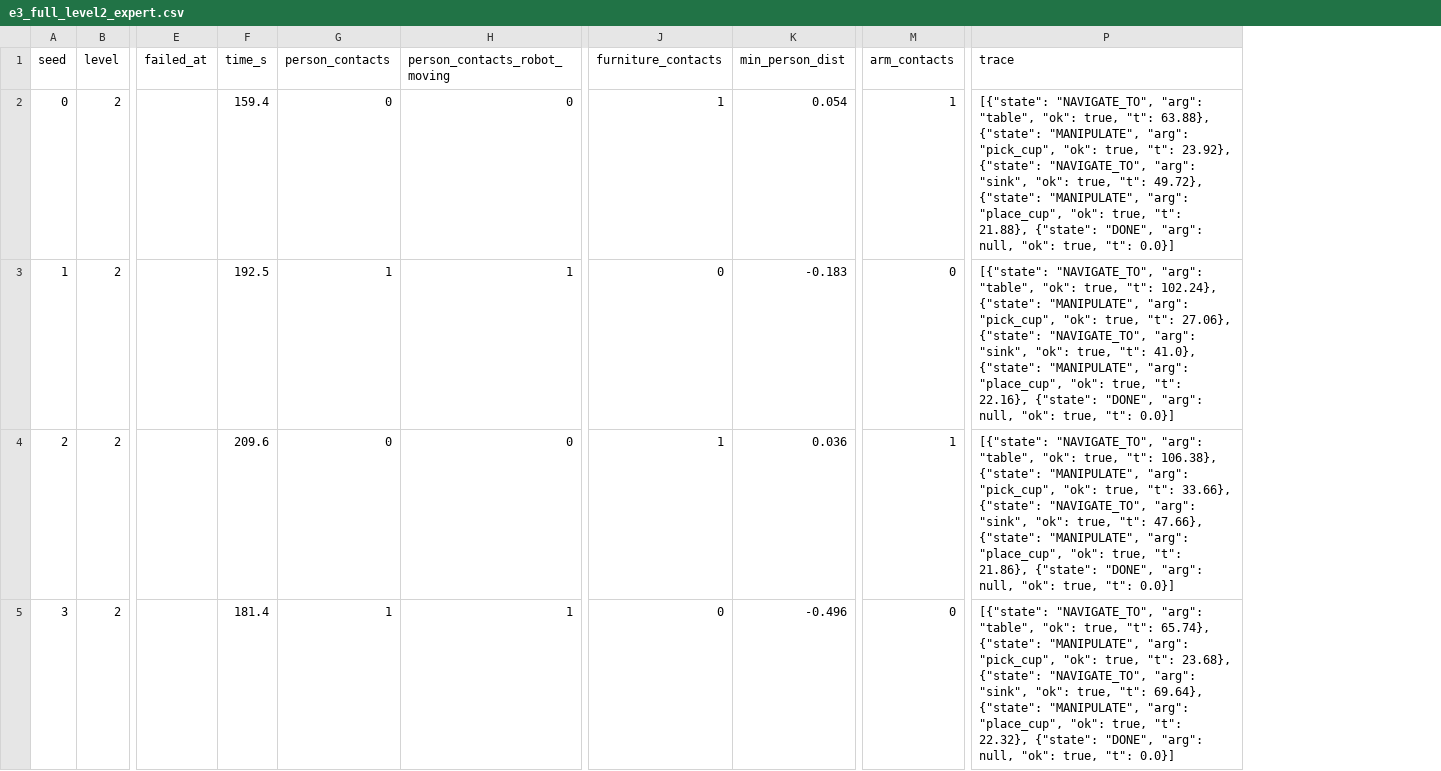
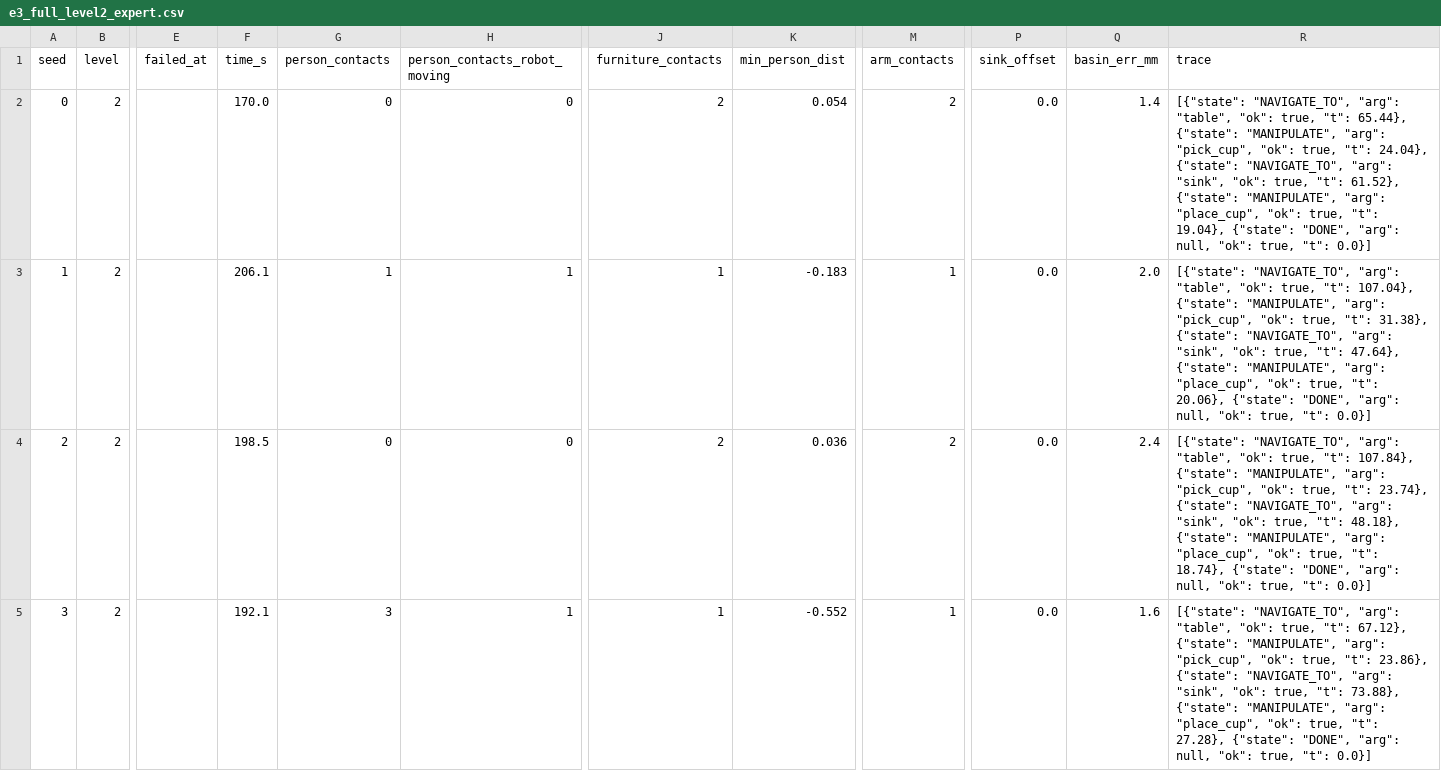
Before and after one commit to chutuanviet1302/HomeBot-Sim, a CSV file: results/e3_full_level2_expert.csv, drawn as a sheet; only a part is shown, gaps mark what is left out; addresses are those after the commit; the diff covers the shown part only; the diff names each change by its address in the sheet, - before the commit and + after, or states it on an @@ line.

```diff
--- a/results/e3_full_level2_expert.csv
+++ b/results/e3_full_level2_expert.csv
+column P (sink_offset), rows 2-5: all 0.0
+column Q (basin_err_mm), rows 2-5: 1.4 | 2.0 | 2.4 | 1.6
-F2 (time_s): 159.4
+F2 (time_s): 170.0
-J2 (furniture_contacts): 1
+J2 (furniture_contacts): 2
-M2 (arm_contacts): 1
+M2 (arm_contacts): 2
-R2 (trace): …true, "t": 63.88}, {"state": "MANIPULATE", "arg": "pick_cup", "ok": true, "t": 23.92}, {"state": "NAVIGATE_TO", "arg": "sink", "ok": true, "t": 49.72}, {"state": "MANIPULATE", "arg": "place_cup", "ok": true, "t": 21.88}, {"state": "DONE",…
+R2 (trace): …true, "t": 65.44}, {"state": "MANIPULATE", "arg": "pick_cup", "ok": true, "t": 24.04}, {"state": "NAVIGATE_TO", "arg": "sink", "ok": true, "t": 61.52}, {"state": "MANIPULATE", "arg": "place_cup", "ok": true, "t": 19.04}, {"state": "DONE",…
-F3 (time_s): 192.5
+F3 (time_s): 206.1
-J3 (furniture_contacts): 0
+J3 (furniture_contacts): 1
-M3 (arm_contacts): 0
+M3 (arm_contacts): 1
-R3 (trace): …true, "t": 102.24}, {"state": "MANIPULATE", "arg": "pick_cup", "ok": true, "t": 27.06}, {"state": "NAVIGATE_TO", "arg": "sink", "ok": true, "t": 41.0}, {"state": "MANIPULATE", "arg": "place_cup", "ok": true, "t": 22.16}, {"state": "DONE",…
+R3 (trace): …true, "t": 107.04}, {"state": "MANIPULATE", "arg": "pick_cup", "ok": true, "t": 31.38}, {"state": "NAVIGATE_TO", "arg": "sink", "ok": true, "t": 47.64}, {"state": "MANIPULATE", "arg": "place_cup", "ok": true, "t": 20.06}, {"state": "DONE",…
-F4 (time_s): 209.6
+F4 (time_s): 198.5
-J4 (furniture_contacts): 1
+J4 (furniture_contacts): 2
-M4 (arm_contacts): 1
+M4 (arm_contacts): 2
-R4 (trace): …true, "t": 106.38}, {"state": "MANIPULATE", "arg": "pick_cup", "ok": true, "t": 33.66}, {"state": "NAVIGATE_TO", "arg": "sink", "ok": true, "t": 47.66}, {"state": "MANIPULATE", "arg": "place_cup", "ok": true, "t": 21.86}, {"state": "DONE",…
+R4 (trace): …true, "t": 107.84}, {"state": "MANIPULATE", "arg": "pick_cup", "ok": true, "t": 23.74}, {"state": "NAVIGATE_TO", "arg": "sink", "ok": true, "t": 48.18}, {"state": "MANIPULATE", "arg": "place_cup", "ok": true, "t": 18.74}, {"state": "DONE",…
-F5 (time_s): 181.4
+F5 (time_s): 192.1
-G5 (person_contacts): 1
+G5 (person_contacts): 3
-J5 (furniture_contacts): 0
+J5 (furniture_contacts): 1
-K5 (min_person_dist): -0.496
+K5 (min_person_dist): -0.552
-M5 (arm_contacts): 0
+M5 (arm_contacts): 1
-R5 (trace): …true, "t": 65.74}, {"state": "MANIPULATE", "arg": "pick_cup", "ok": true, "t": 23.68}, {"state": "NAVIGATE_TO", "arg": "sink", "ok": true, "t": 69.64}, {"state": "MANIPULATE", "arg": "place_cup", "ok": true, "t": 22.32}, {"state": "DONE",…
+R5 (trace): …true, "t": 67.12}, {"state": "MANIPULATE", "arg": "pick_cup", "ok": true, "t": 23.86}, {"state": "NAVIGATE_TO", "arg": "sink", "ok": true, "t": 73.88}, {"state": "MANIPULATE", "arg": "place_cup", "ok": true, "t": 27.28}, {"state": "DONE",…
```
Also changed, not shown: 138 edited cells elsewhere in this file, 3 other files.
